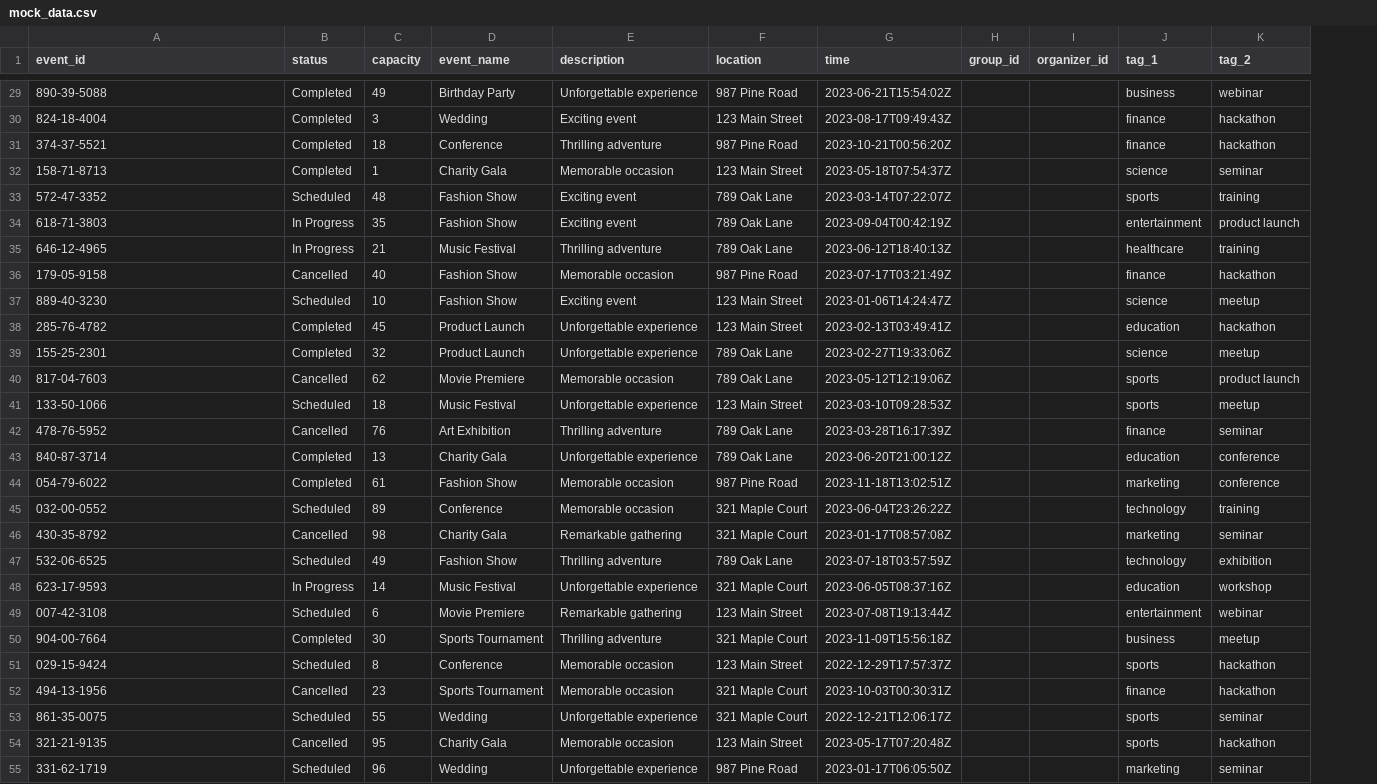
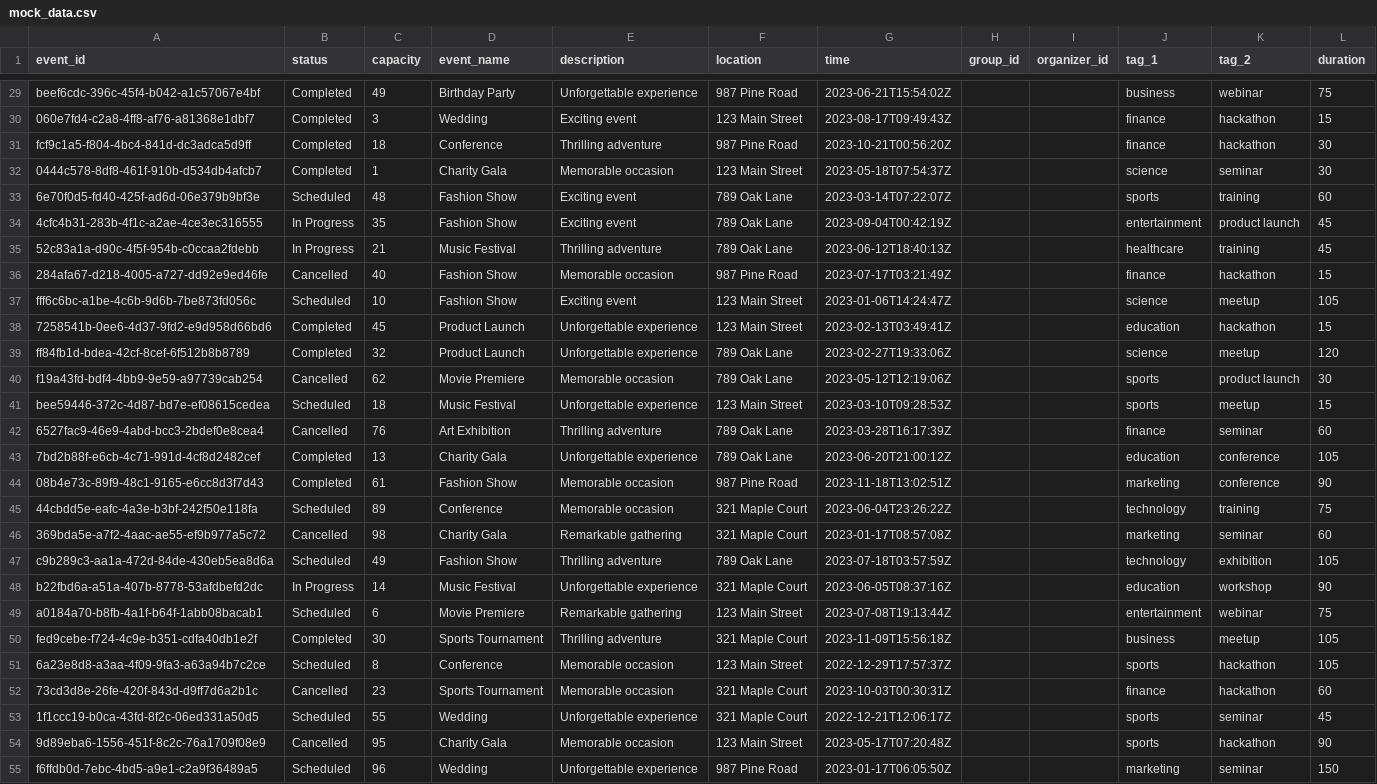
Before and after one commit to Chronomia/TeamUp_Events_microservice, a CSV file: app/src/mock_data.csv, drawn as a sheet; only a part is shown, gaps mark what is left out; the diff covers the shown part only; the diff names each change by its address in the sheet, - before the commit and + after, or states it on an @@ line.

```diff
--- a/app/src/mock_data.csv
+++ b/app/src/mock_data.csv
+column L (duration), rows 29-55: 75 | 15 | 30 | 30 | 60 | 45 | 45 | 15 | 105 | 15 | 120 | 30 | 15 | 60 | 105 | 90 | 75 | 60 | 105 | 90 | 75 | 105 | 105 | 60 | 45 | 90 | 150
-A29 (event_id): 890-39-5088
+A29 (event_id): beef6cdc-396c-45f4-b042-a1c57067e4bf
-A30 (event_id): 824-18-4004
+A30 (event_id): 060e7fd4-c2a8-4ff8-af76-a81368e1dbf7
-A31 (event_id): 374-37-5521
+A31 (event_id): fcf9c1a5-f804-4bc4-841d-dc3adca5d9ff
-A32 (event_id): 158-71-8713
+A32 (event_id): 0444c578-8df8-461f-910b-d534db4afcb7
-A33 (event_id): 572-47-3352
+A33 (event_id): 6e70f0d5-fd40-425f-ad6d-06e379b9bf3e
-A34 (event_id): 618-71-3803
+A34 (event_id): 4cfc4b31-283b-4f1c-a2ae-4ce3ec316555
-A35 (event_id): 646-12-4965
+A35 (event_id): 52c83a1a-d90c-4f5f-954b-c0ccaa2fdebb
-A36 (event_id): 179-05-9158
+A36 (event_id): 284afa67-d218-4005-a727-dd92e9ed46fe
-A37 (event_id): 889-40-3230
+A37 (event_id): fff6c6bc-a1be-4c6b-9d6b-7be873fd056c
-A38 (event_id): 285-76-4782
+A38 (event_id): 7258541b-0ee6-4d37-9fd2-e9d958d66bd6
-A39 (event_id): 155-25-2301
+A39 (event_id): ff84fb1d-bdea-42cf-8cef-6f512b8b8789
-A40 (event_id): 817-04-7603
+A40 (event_id): f19a43fd-bdf4-4bb9-9e59-a97739cab254
-A41 (event_id): 133-50-1066
+A41 (event_id): bee59446-372c-4d87-bd7e-ef08615cedea
-A42 (event_id): 478-76-5952
+A42 (event_id): 6527fac9-46e9-4abd-bcc3-2bdef0e8cea4
-A43 (event_id): 840-87-3714
+A43 (event_id): 7bd2b88f-e6cb-4c71-991d-4cf8d2482cef
-A44 (event_id): 054-79-6022
+A44 (event_id): 08b4e73c-89f9-48c1-9165-e6cc8d3f7d43
-A45 (event_id): 032-00-0552
+A45 (event_id): 44cbdd5e-eafc-4a3e-b3bf-242f50e118fa
-A46 (event_id): 430-35-8792
+A46 (event_id): 369bda5e-a7f2-4aac-ae55-ef9b977a5c72
-A47 (event_id): 532-06-6525
+A47 (event_id): c9b289c3-aa1a-472d-84de-430eb5ea8d6a
-A48 (event_id): 623-17-9593
+A48 (event_id): b22fbd6a-a51a-407b-8778-53afdbefd2dc
-A49 (event_id): 007-42-3108
+A49 (event_id): a0184a70-b8fb-4a1f-b64f-1abb08bacab1
-A50 (event_id): 904-00-7664
+A50 (event_id): fed9cebe-f724-4c9e-b351-cdfa40db1e2f
-A51 (event_id): 029-15-9424
+A51 (event_id): 6a23e8d8-a3aa-4f09-9fa3-a63a94b7c2ce
-A52 (event_id): 494-13-1956
+A52 (event_id): 73cd3d8e-26fe-420f-843d-d9ff7d6a2b1c
-A53 (event_id): 861-35-0075
+A53 (event_id): 1f1ccc19-b0ca-43fd-8f2c-06ed331a50d5
-A54 (event_id): 321-21-9135
+A54 (event_id): 9d89eba6-1556-451f-8c2c-76a1709f08e9
-A55 (event_id): 331-62-1719
+A55 (event_id): f6ffdb0d-7ebc-4bd5-a9e1-c2a9f36489a5
```
Also changed, not shown: 73 edited cells elsewhere in this file, 4 other files.
